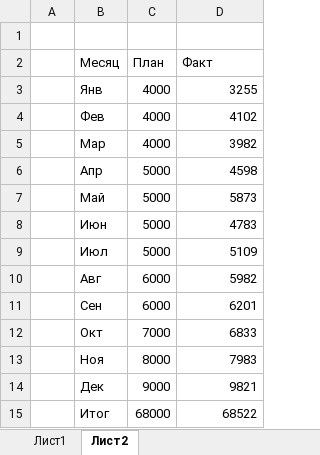
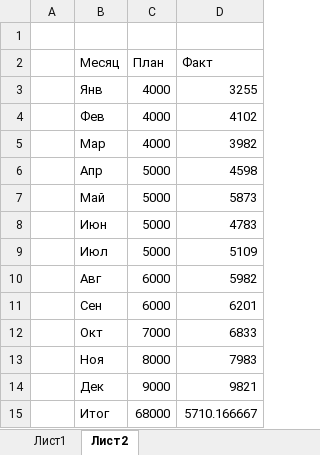
Before and after one commit to lotar37/teacher, an Excel workbook: excel/Examples_Rus/Pic09_09.xlsx, sheet Лист2, drawn as a sheet; values as stored, in another font and other column widths than the file's, no borders; table styles not drawn; the diff names each change by its address in the sheet, - before the commit and + after, or states it on an @@ line.

```diff
--- a/excel/Examples_Rus/Pic09_09.xlsx (sheet Лист2)
+++ b/excel/Examples_Rus/Pic09_09.xlsx (sheet Лист2)
-D15 (Факт): 68522
+D15 (Факт): 5710.166667
```
Also changed, not shown: 9 класс/вычисления.xlsx, 9 класс/сумма-фильтр-сортировка2.xlsx, 35 other files.
